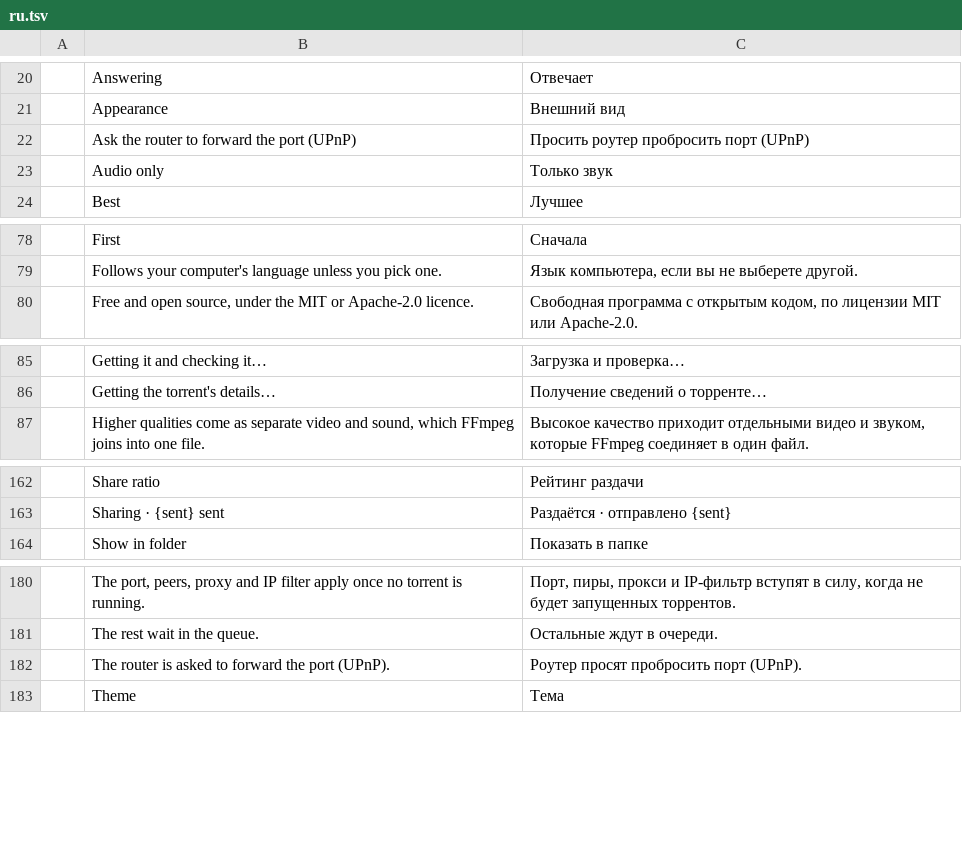
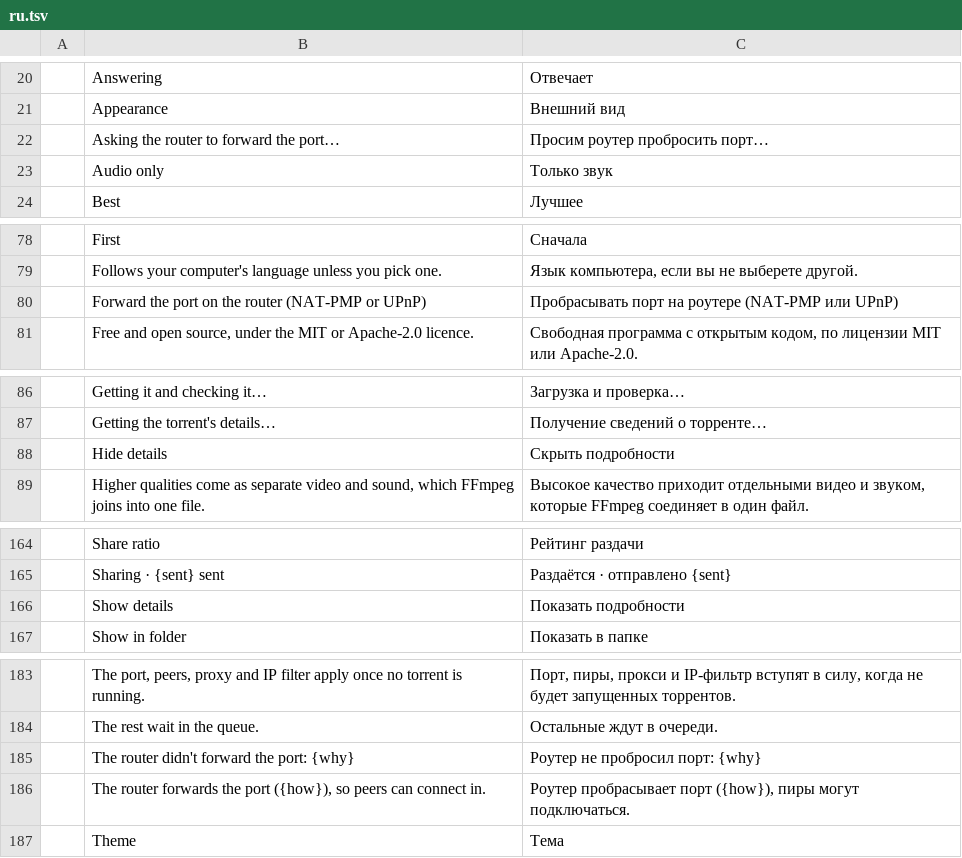
Before and after one commit to ZIDAN44/downloadcraft, a TSV file: crates/ui-egui/src/i18n/ru.tsv, drawn as a sheet; only a part is shown, gaps mark what is left out; the diff covers the shown part only.

```diff
--- a/crates/ui-egui/src/i18n/ru.tsv
+++ b/crates/ui-egui/src/i18n/ru.tsv
@@ -21,3 +21,3 @@
 	Appearance	Внешний вид
-	Ask the router to forward the port (UPnP)	Просить роутер пробросить порт (UPnP)
+	Asking the router to forward the port…	Просим роутер пробросить порт…
 	Audio only	Только звук
@@ -79,2 +79,3 @@
 	Follows your computer's language unless you pick one.	Язык компьютера, если вы не выберете другой.
+	Forward the port on the router (NAT-PMP or UPnP)	Пробрасывать порт на роутере (NAT-PMP или UPnP)
 	Free and open source, under the MIT or Apache-2.0 licence.	Свободная программа с открытым кодом, по лицензии MIT или Apache-2.0.
@@ -86,2 +87,3 @@
 	Getting the torrent's details…	Получение сведений о торренте…
+	Hide details	Скрыть подробности
 	Higher qualities come as separate video and sound, which FFmpeg joins into one file.	Высокое качество приходит отдельными видео и звуком, которые FFmpeg соединяет в один файл.
@@ -163,2 +165,3 @@
 	Sharing · {sent} sent	Раздаётся · отправлено {sent}
+	Show details	Показать подробности
 	Show in folder	Показать в папке
@@ -181,3 +184,4 @@
 	The rest wait in the queue.	Остальные ждут в очереди.
-	The router is asked to forward the port (UPnP).	Роутер просят пробросить порт (UPnP).
+	The router didn't forward the port: {why}	Роутер не пробросил порт: {why}
+	The router forwards the port ({how}), so peers can connect in.	Роутер пробрасывает порт ({how}), пиры могут подключаться.
 	Theme	Тема
```
Also changed, not shown: 1 added row elsewhere in this file, crates/ui-egui/src/i18n/de.tsv, crates/ui-egui/src/i18n/es.tsv, 25 other files.
